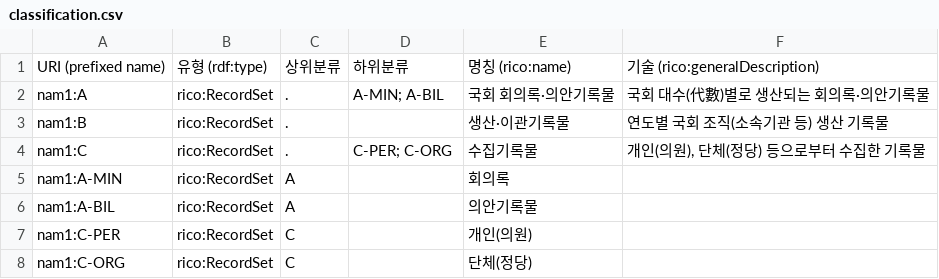
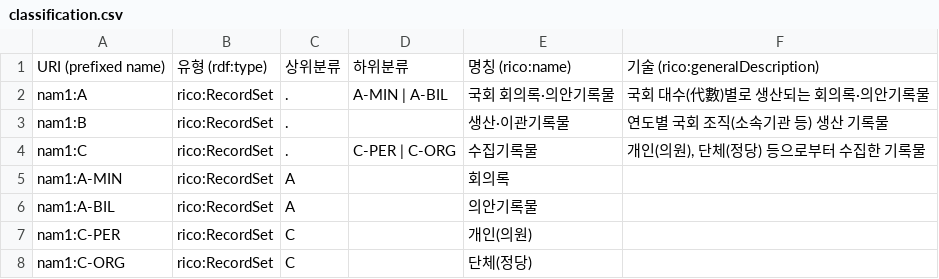
Before and after one commit to lseun135/NAontology_study, a CSV file: docs/m1-record/classification.csv, drawn as a sheet.

Commit message:
Update classification.csv

```diff
--- a/docs/m1-record/classification.csv
+++ b/docs/m1-record/classification.csv
@@ -1,5 +1,5 @@
 URI (prefixed name),유형 (rdf:type),상위분류,하위분류,명칭 (rico:name),기술 (rico:generalDescription)
-nam1:A,rico:RecordSet,.,A-MIN; A-BIL,국회 회의록·의안기록물,국회 대수(代數)별로 생산되는 회의록·의안기록물
+nam1:A,rico:RecordSet,.,A-MIN | A-BIL,국회 회의록·의안기록물,국회 대수(代數)별로 생산되는 회의록·의안기록물
 nam1:B,rico:RecordSet,.,,생산·이관기록물,연도별 국회 조직(소속기관 등) 생산 기록물
-nam1:C,rico:RecordSet,.,C-PER; C-ORG,수집기록물,"개인(의원), 단체(정당) 등으로부터 수집한 기록물"
+nam1:C,rico:RecordSet,.,C-PER | C-ORG,수집기록물,"개인(의원), 단체(정당) 등으로부터 수집한 기록물"
 nam1:A-MIN,rico:RecordSet,A,,회의록,
```
